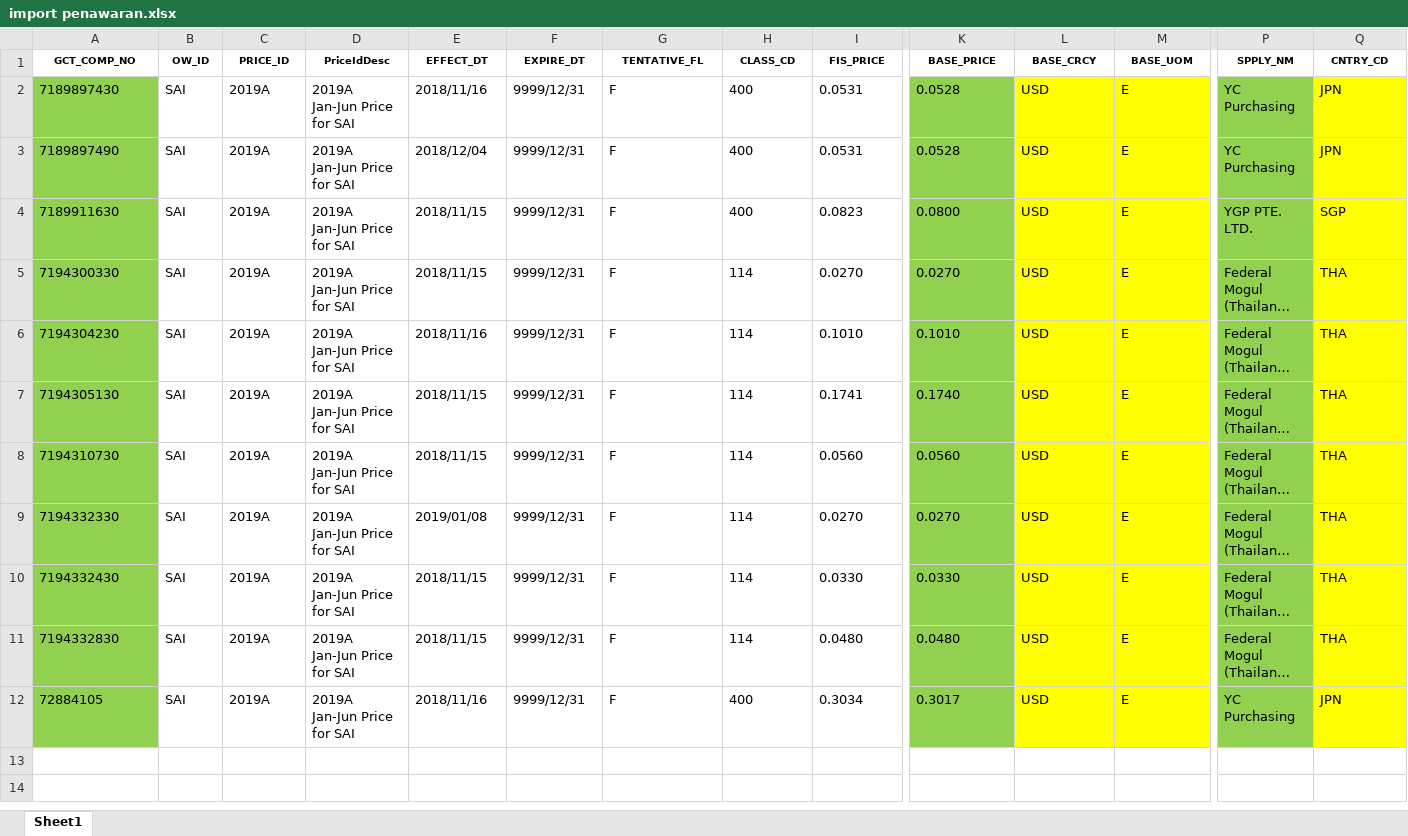
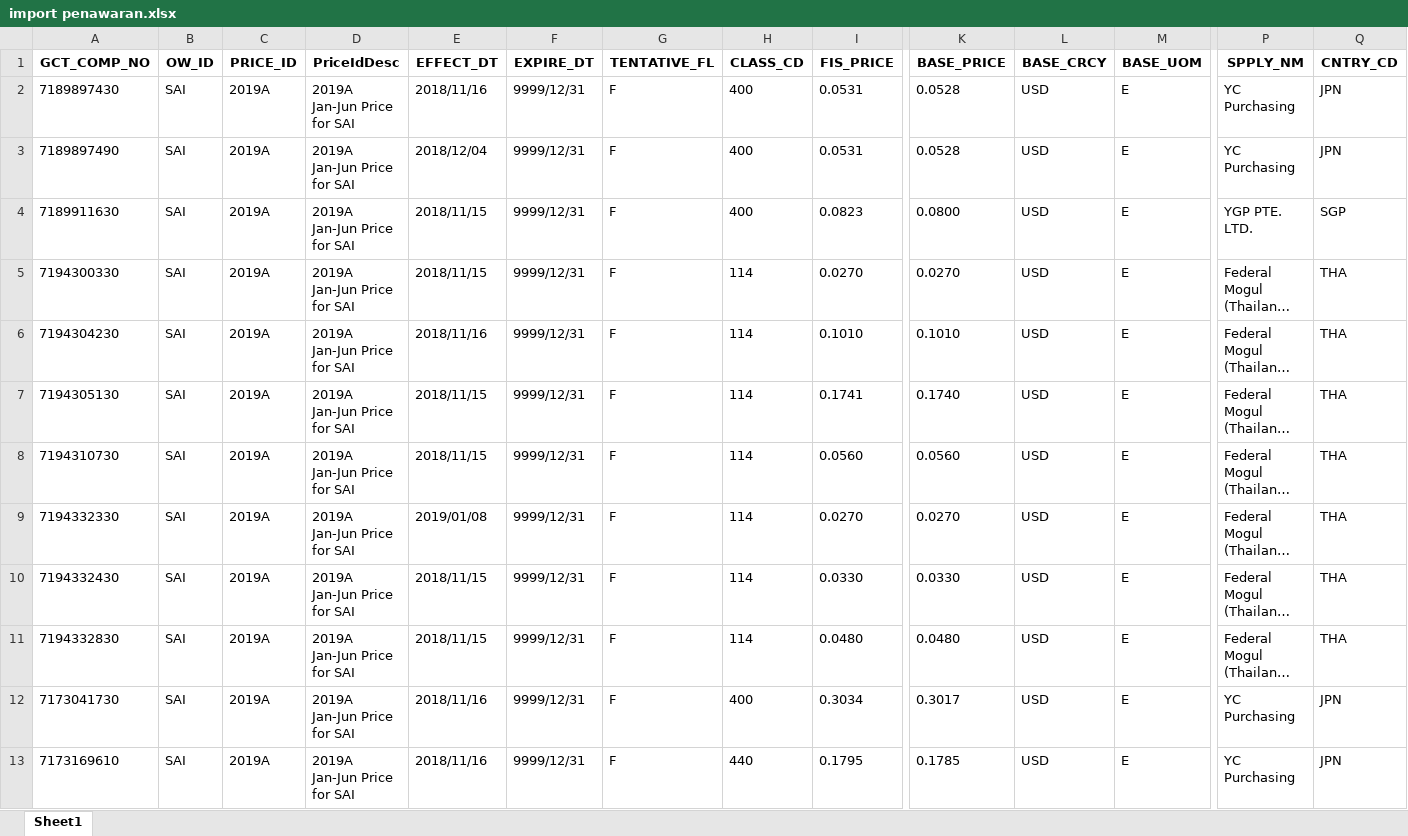
Before and after one commit to dinarpratnya12/fa_sai, an Excel workbook: excel/import penawaran.xlsx, sheet Sheet1, drawn as a sheet; only a part is shown, gaps mark what is left out; long unchanged cells end in …; values as stored, in another font and other column widths than the file's, no borders; rows hold the shown columns only; the diff covers the shown part only; the diff names each change by its address in the sheet, - before the commit and + after, or states it on an @@ line.

```diff
--- a/excel/import penawaran.xlsx (sheet Sheet1)
+++ b/excel/import penawaran.xlsx (sheet Sheet1)
@@ A1:Q1 text size: larger @@
-A2:A12 fill: #92D050
+A2:A12 fill: none
-K2:K12 fill: #92D050
+K2:K12 fill: none
-L2:M12 fill: #FFFF00
+L2:M12 fill: none
-P2:P12 fill: #92D050
+P2:P12 fill: none
-Q2:Q12 fill: #FFFF00
+Q2:Q12 fill: none
-A12 (GCT_COMP_NO): 72884105
+A12 (GCT_COMP_NO): 7173041730
+row 13: 7173169610 | SAI | 2019A | 2019A Jan-Jun Price for SAI | 2018/11/16 | 9999/12/31 | F | 440 | 0.1795 | 0.1785 | USD | E | YC Purchasing | JPN
```
Also changed, not shown: 12 added rows and cell formats elsewhere in this sheet, excel/import invoice.xlsx, excel/import_data.xlsx, 17 other files.
